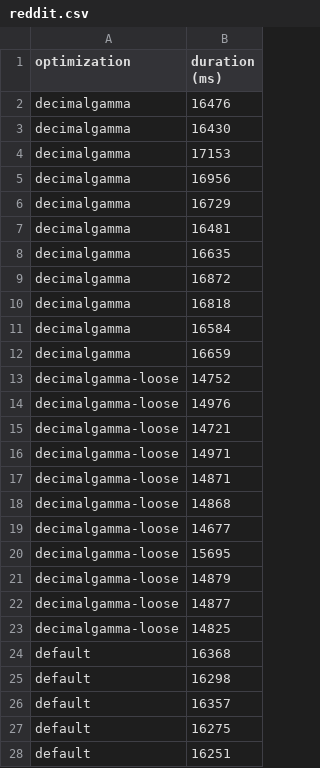
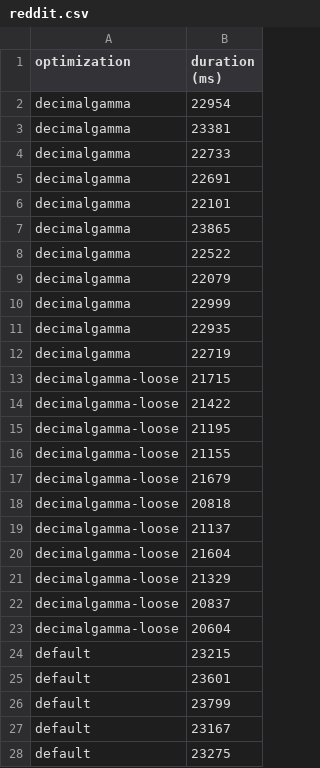
Before and after one commit to elwin/rumble, a CSV file: results/reddit.csv, drawn as a sheet; only a part is shown; the diff covers the shown part only.

Commit message:
add plots with reddit casted values

```diff
--- a/results/reddit.csv
+++ b/results/reddit.csv
@@ -1,28 +1,28 @@
 optimization,duration (ms)
-decimalgamma,16476
-decimalgamma,16430
-decimalgamma,17153
-decimalgamma,16956
-decimalgamma,16729
-decimalgamma,16481
-decimalgamma,16635
-decimalgamma,16872
-decimalgamma,16818
-decimalgamma,16584
-decimalgamma,16659
-decimalgamma-loose,14752
-decimalgamma-loose,14976
-decimalgamma-loose,14721
-decimalgamma-loose,14971
-decimalgamma-loose,14871
-decimalgamma-loose,14868
-decimalgamma-loose,14677
-decimalgamma-loose,15695
-decimalgamma-loose,14879
-decimalgamma-loose,14877
-decimalgamma-loose,14825
-default,16368
-default,16298
-default,16357
-default,16275
-default,16251
+decimalgamma,22954
+decimalgamma,23381
+decimalgamma,22733
+decimalgamma,22691
+decimalgamma,22101
+decimalgamma,23865
+decimalgamma,22522
+decimalgamma,22079
+decimalgamma,22999
+decimalgamma,22935
+decimalgamma,22719
+decimalgamma-loose,21715
+decimalgamma-loose,21422
+decimalgamma-loose,21195
+decimalgamma-loose,21155
+decimalgamma-loose,21679
+decimalgamma-loose,20818
+decimalgamma-loose,21137
+decimalgamma-loose,21604
+decimalgamma-loose,21329
+decimalgamma-loose,20837
+decimalgamma-loose,20604
+default,23215
+default,23601
+default,23799
+default,23167
+default,23275
```
Also changed, not shown: 2 added rows and 4 edited cells elsewhere in this file, results/reddit_g.csv, results/reddit_o.csv, 21 other files.
